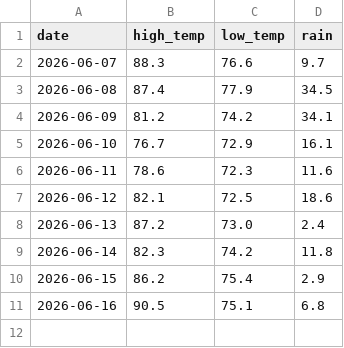
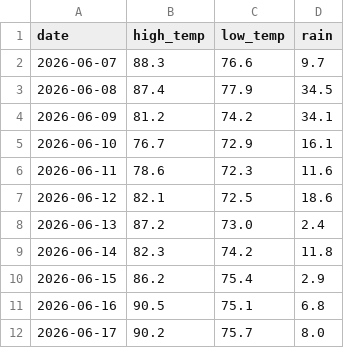
Before and after one commit to alexanderjefferson/taiwan-weather-tracker, a CSV file: data/observations/daily_actual.csv, drawn as a sheet; the diff names each change by its address in the sheet, - before the commit and + after, or states it on an @@ line.

```diff
--- a/data/observations/daily_actual.csv
+++ b/data/observations/daily_actual.csv
+row 12: 2026-06-17 | 90.2 | 75.7 | 8.0
```
Also changed, not shown: data/forecasts/forecasts_master.csv.
